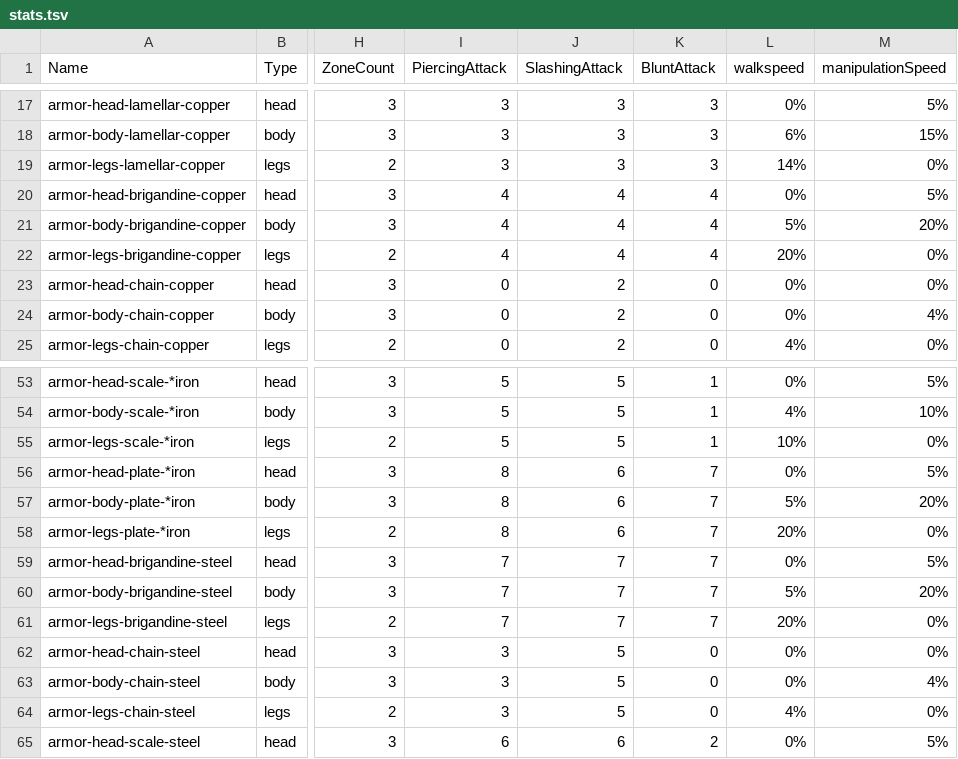
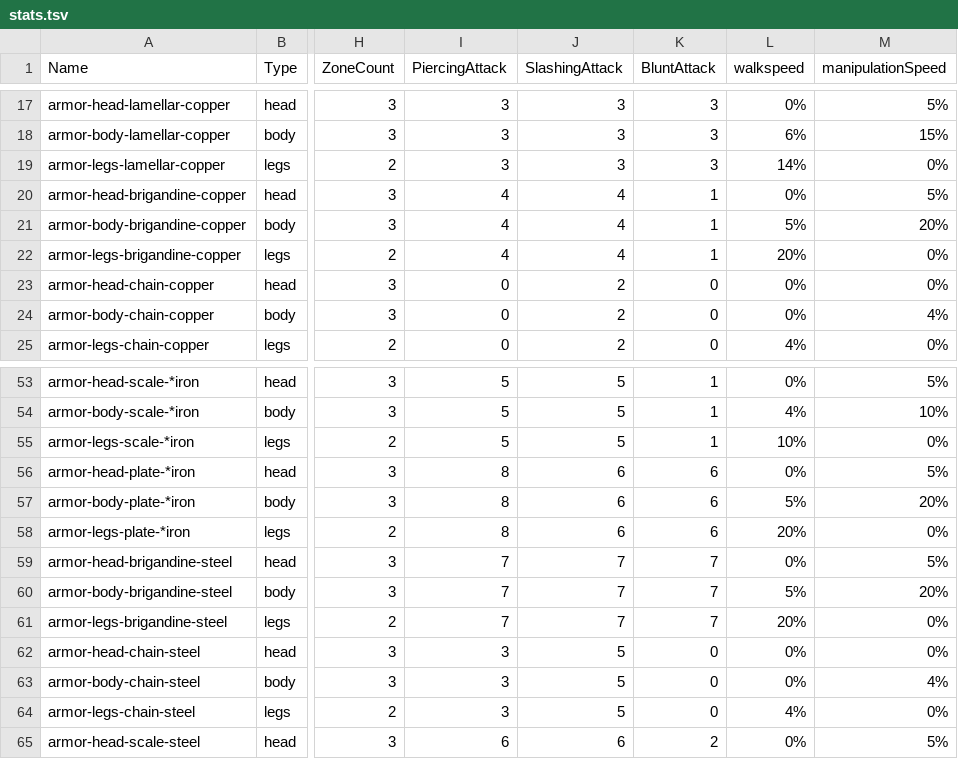
Before and after one commit to maltiez2/CombatOverhaul, a TSV file: scripts/armorstats/stats.tsv, drawn as a sheet; only a part is shown, gaps mark what is left out; the diff covers the shown part only; the diff names each change by its address in the sheet, - before the commit and + after, or states it on an @@ line.

```diff
--- a/scripts/armorstats/stats.tsv
+++ b/scripts/armorstats/stats.tsv
-K20:K22 (BluntAttack): 4
+K20:K22 (BluntAttack): 1
-K56:K58 (BluntAttack): 7
+K56:K58 (BluntAttack): 6
```
Also changed, not shown: 16 edited cells elsewhere in this file, 3 other files.
